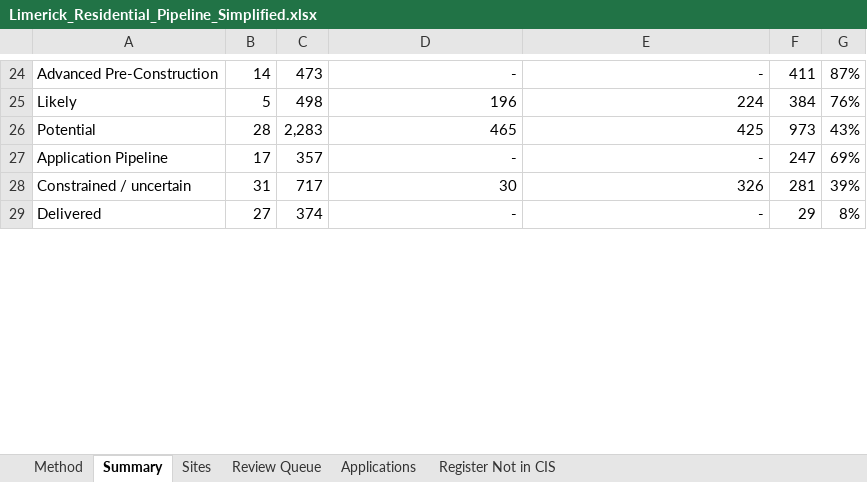
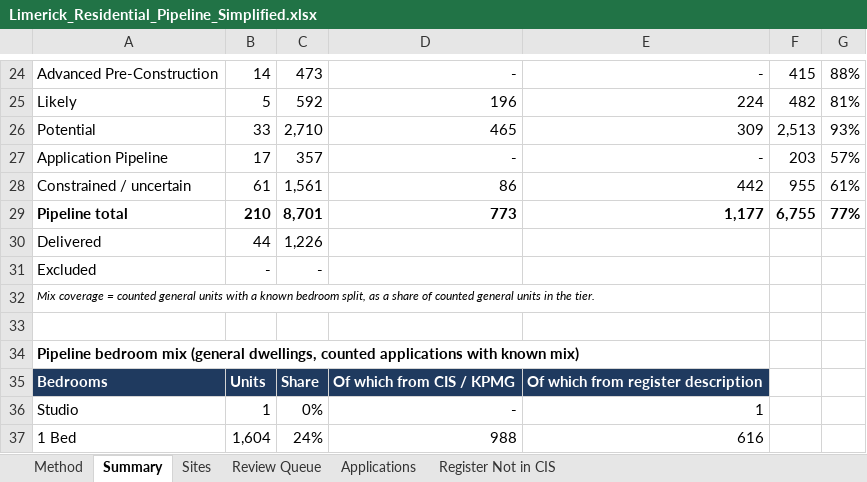
Before and after one commit to jaymes88/data, an Excel workbook: limerick_pipeline/Limerick_Residential_Pipeline_Simplified.xlsx, sheet Summary, drawn as a sheet; only a part is shown, gaps mark what is left out; values as stored, in another font and other column widths than the file's, no borders; addresses are those after the commit; the diff covers the shown part only; the diff names each change by its address in the sheet, - before the commit and + after, or states it on an @@ line.

```diff
--- a/limerick_pipeline/Limerick_Residential_Pipeline_Simplified.xlsx (sheet Summary)
+++ b/limerick_pipeline/Limerick_Residential_Pipeline_Simplified.xlsx (sheet Summary)
-F24: 411
+F24: 415
-G24: 87%
+G24: 88%
-C25: 498
+C25: 592
-F25: 384
+F25: 482
-G25: 76%
+G25: 81%
-B26: 28
+B26: 33
-C26: 2,283
+C26: 2,710
-E26: 425
+E26: 309
-F26: 973
+F26: 2,513
-G26: 43%
+G26: 93%
-F27: 247
+F27: 203
-G27: 69%
+G27: 57%
-B28: 31
+B28: 61
-C28: 717
+C28: 1,561
-D28: 30
+D28: 86
-E28: 326
+E28: 442
-F28: 281
+F28: 955
-G28: 39%
+G28: 61%
+row 29: Pipeline total | 210 | 8,701 | 773 | 1,177 | 6,755 | 77%
-B30: 27
+B30: 44
-C30: 374
+C30: 1,226
-D30: -
+D30: (empty)
-E30: -
+E30: (empty)
-F30: 29
+F30: (empty)
-G30: 8%
+G30: (empty)
+row 31: Excluded | - | -
+row 32: Mix coverage = counted general units with a known bedroom split, as a share of counted general units in the tier.
+row 33: (empty)
+row 34: Pipeline bedroom mix (general dwellings, counted applications with known mix)
+row 35: Bedrooms | Units | Share | Of which from CIS / KPMG | Of which from register description
+row 36: Studio | 1 | 0% | - | 1
+row 37: 1 Bed | 1,604 | 24% | 988 | 616
```
Also changed, not shown: 32 added rows, 12 removed rows and 67 edited cells elsewhere in this sheet, sheet Applications, sheet Sites, sheet Review Queue, sheet Method, formulas that keep their value, 3 other files.
